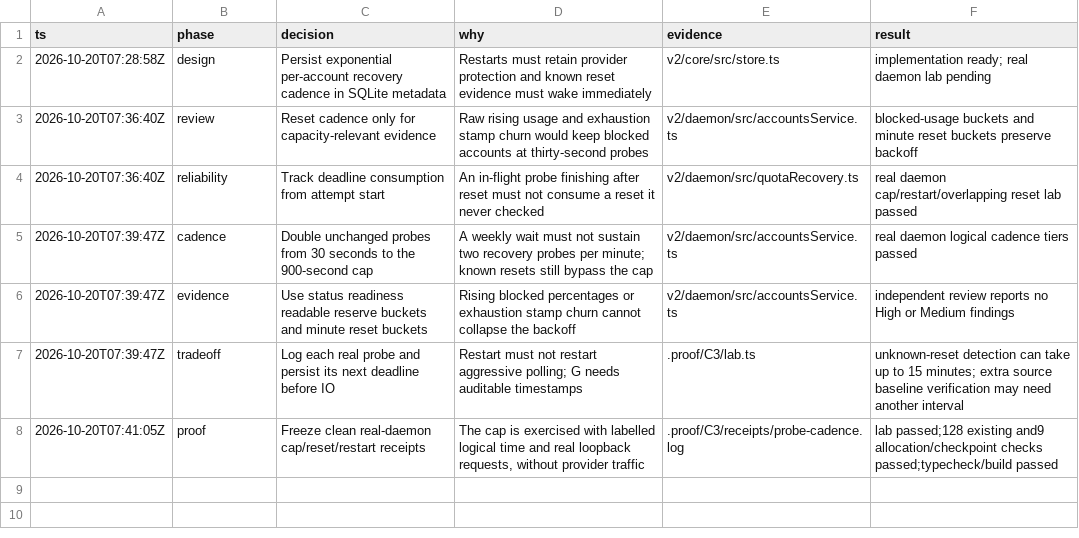
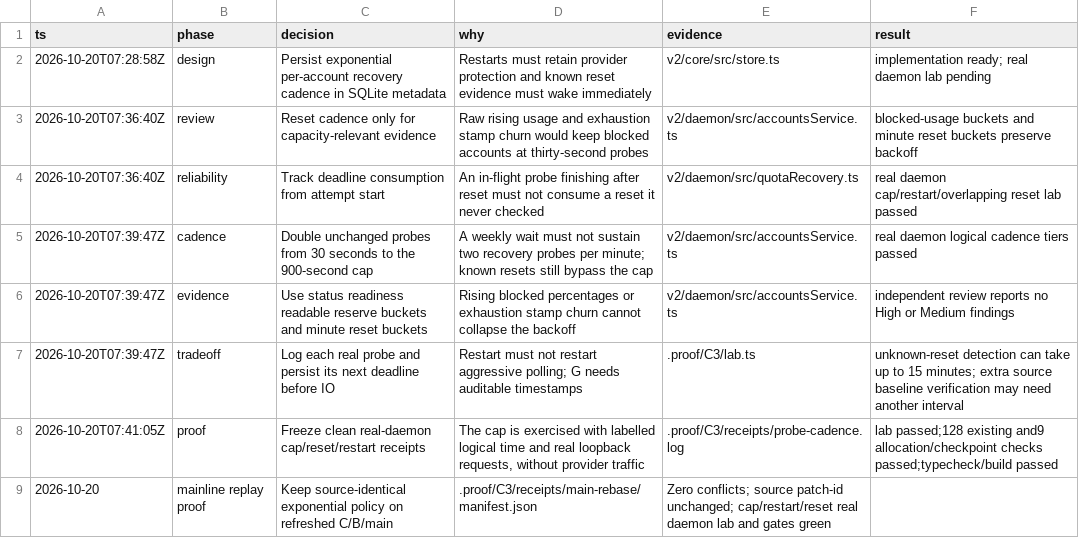
Before and after one commit to honeybeehq/honeybee, a TSV file: .proof/C3/decisions.tsv, drawn as a sheet.

Commit message:
Refresh probe cadence proof on rebased recovery stack

```diff
--- a/.proof/C3/decisions.tsv
+++ b/.proof/C3/decisions.tsv
@@ -8 +8,2 @@ ts	phase	decision	why	evidence	result
 2026-10-20T07:41:05Z	proof	Freeze clean real-daemon cap/reset/restart receipts	The cap is exercised with labelled logical time and real loopback requests, without provider traffic	.proof/C3/receipts/probe-cadence.log	lab passed;128 existing and9 allocation/checkpoint checks passed;typecheck/build passed
+2026-10-20	mainline replay proof	Keep source-identical exponential policy on refreshed C/B/main	.proof/C3/receipts/main-rebase/manifest.json	Zero conflicts; source patch-id unchanged; cap/restart/reset real daemon lab and gates green
```
Also changed, not shown: 14 other files.
